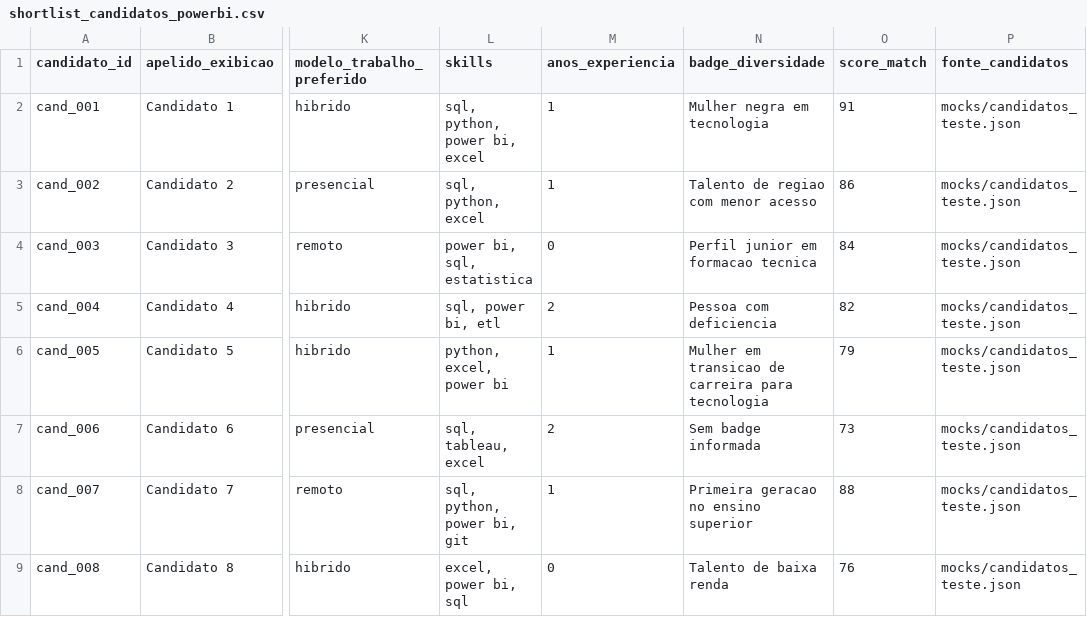
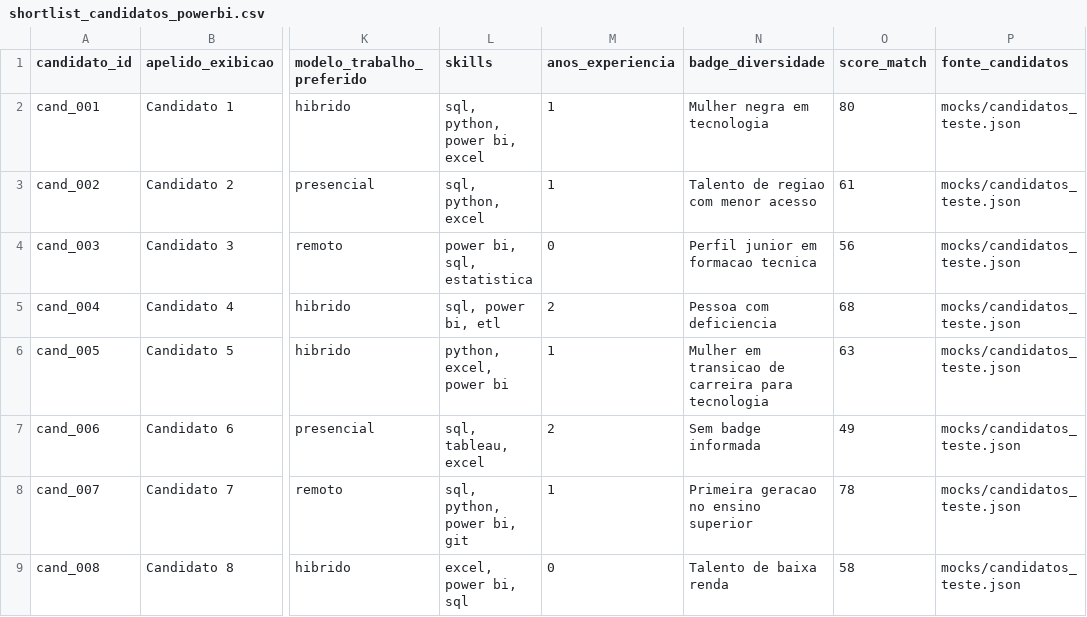
Before and after one commit to No-Country-simulation/S06-26-AB-Equipe_23, a CSV file: data/powerbi/shortlist_candidatos_powerbi.csv, drawn as a sheet; only a part is shown, gaps mark what is left out; the diff names each change by its address in the sheet, - before the commit and + after, or states it on an @@ line.

Commit message:
docs(bi): consolida suporte ao score e power bi

```diff
--- a/data/powerbi/shortlist_candidatos_powerbi.csv
+++ b/data/powerbi/shortlist_candidatos_powerbi.csv
-O2 (score_match): 91
+O2 (score_match): 80
-O3 (score_match): 86
+O3 (score_match): 61
-O4 (score_match): 84
+O4 (score_match): 56
-O5 (score_match): 82
+O5 (score_match): 68
-O6 (score_match): 79
+O6 (score_match): 63
-O7 (score_match): 73
+O7 (score_match): 49
-O8 (score_match): 88
+O8 (score_match): 78
-O9 (score_match): 76
+O9 (score_match): 58
```
Also changed, not shown: 9 other files.
